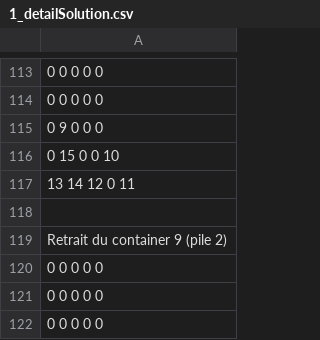
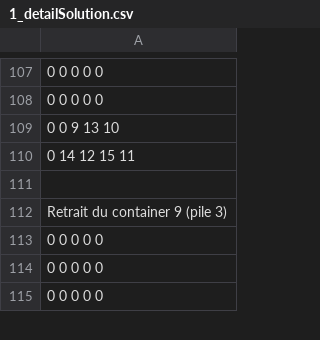
Before and after one commit to Vivoulia/challenge_opti, a CSV file: instancesChallengeCRP/1_detailSolution.csv, drawn as a sheet; only a part is shown, gaps mark what is left out; removed rows and columns are numbered as before the commit, all else as after; the diff covers the shown part only; the diff names each change by its address in the sheet, - before the commit and + after, or states it on an @@ line.

```diff
--- a/instancesChallengeCRP/1_detailSolution.csv
+++ b/instancesChallengeCRP/1_detailSolution.csv
-A109: 0 9 0 0 0
+A109: 0 0 9 13 10
-A110: 0 15 0 0 10
+A110: 0 14 12 15 11
-row 117: 13 14 12 0 11
-A112: Retrait du container 9 (pile 2)
+A112: Retrait du container 9 (pile 3)
```
Also changed, not shown: 13 removed rows and 33 edited cells elsewhere in this file, instancesChallengeCRP/20_solution.csv, 6 other files.
